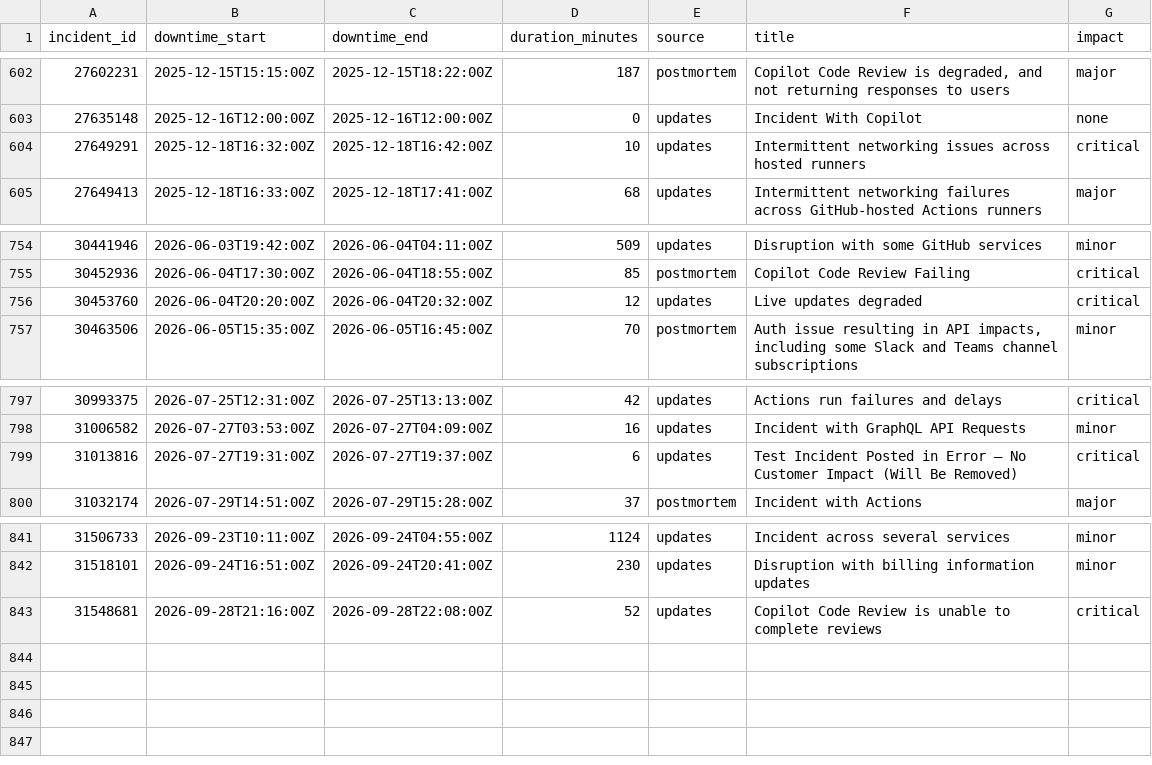
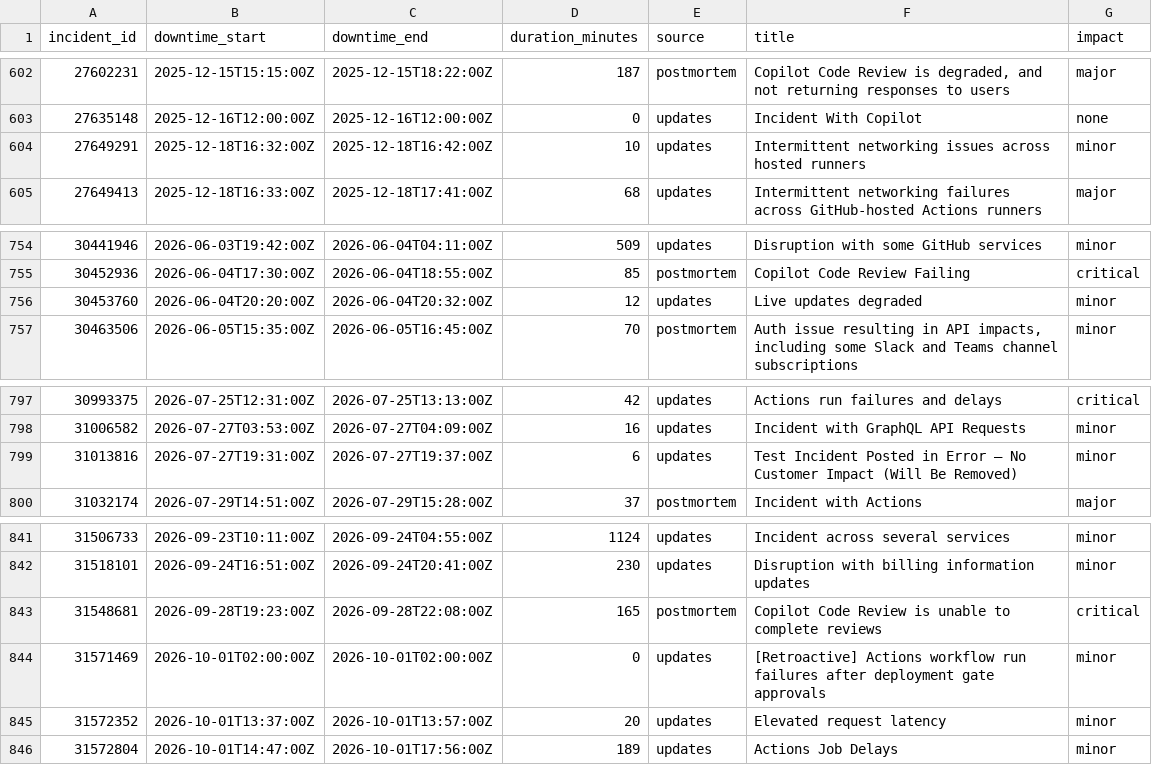
Before and after one commit to mrshu/github-statuses, a CSV file: parsed/downtime_windows.csv, drawn as a sheet; only a part is shown, gaps mark what is left out.

```diff
--- a/parsed/downtime_windows.csv
+++ b/parsed/downtime_windows.csv
@@ -603,3 +603,3 @@ incident_id,downtime_start,downtime_end,duration_minutes,source,title,impact
 27635148,2025-12-16T12:00:00Z,2025-12-16T12:00:00Z,0,updates,Incident With Copilot,none
-27649291,2025-12-18T16:32:00Z,2025-12-18T16:42:00Z,10,updates,Intermittent networking issues across hosted runners,critical
+27649291,2025-12-18T16:32:00Z,2025-12-18T16:42:00Z,10,updates,Intermittent networking issues across hosted runners,minor
 27649413,2025-12-18T16:33:00Z,2025-12-18T17:41:00Z,68,updates,Intermittent networking failures across GitHub-hosted Actions runners,major
@@ -755,3 +755,3 @@ incident_id,downtime_start,downtime_end,duration_minutes,source,title,impact
 30452936,2026-06-04T17:30:00Z,2026-06-04T18:55:00Z,85,postmortem,Copilot Code Review Failing,critical
-30453760,2026-06-04T20:20:00Z,2026-06-04T20:32:00Z,12,updates,Live updates degraded,critical
+30453760,2026-06-04T20:20:00Z,2026-06-04T20:32:00Z,12,updates,Live updates degraded,minor
 30463506,2026-06-05T15:35:00Z,2026-06-05T16:45:00Z,70,postmortem,"Auth issue resulting in API impacts, including some Slack and Teams channel subscriptions",minor
@@ -798,3 +798,3 @@ incident_id,downtime_start,downtime_end,duration_minutes,source,title,impact
 31006582,2026-07-27T03:53:00Z,2026-07-27T04:09:00Z,16,updates,Incident with GraphQL API Requests,minor
-31013816,2026-07-27T19:31:00Z,2026-07-27T19:37:00Z,6,updates,Test Incident Posted in Error – No Customer Impact (Will Be Removed),critical
+31013816,2026-07-27T19:31:00Z,2026-07-27T19:37:00Z,6,updates,Test Incident Posted in Error – No Customer Impact (Will Be Removed),minor
 31032174,2026-07-29T14:51:00Z,2026-07-29T15:28:00Z,37,postmortem,Incident with Actions,major
@@ -842,2 +842,5 @@ incident_id,downtime_start,downtime_end,duration_minutes,source,title,impact
 31518101,2026-09-24T16:51:00Z,2026-09-24T20:41:00Z,230,updates,Disruption with billing information updates,minor
-31548681,2026-09-28T21:16:00Z,2026-09-28T22:08:00Z,52,updates,Copilot Code Review is unable to complete reviews,critical
+31548681,2026-09-28T19:23:00Z,2026-09-28T22:08:00Z,165,postmortem,Copilot Code Review is unable to complete reviews,critical
+31571469,2026-10-01T02:00:00Z,2026-10-01T02:00:00Z,0,updates,[Retroactive] Actions workflow run failures after deployment gate approvals,minor
+31572352,2026-10-01T13:37:00Z,2026-10-01T13:57:00Z,20,updates,Elevated request latency,minor
+31572804,2026-10-01T14:47:00Z,2026-10-01T17:56:00Z,189,updates,Actions Job Delays,minor
```
Also changed, not shown: parsed/segments.csv, 1 other file.
